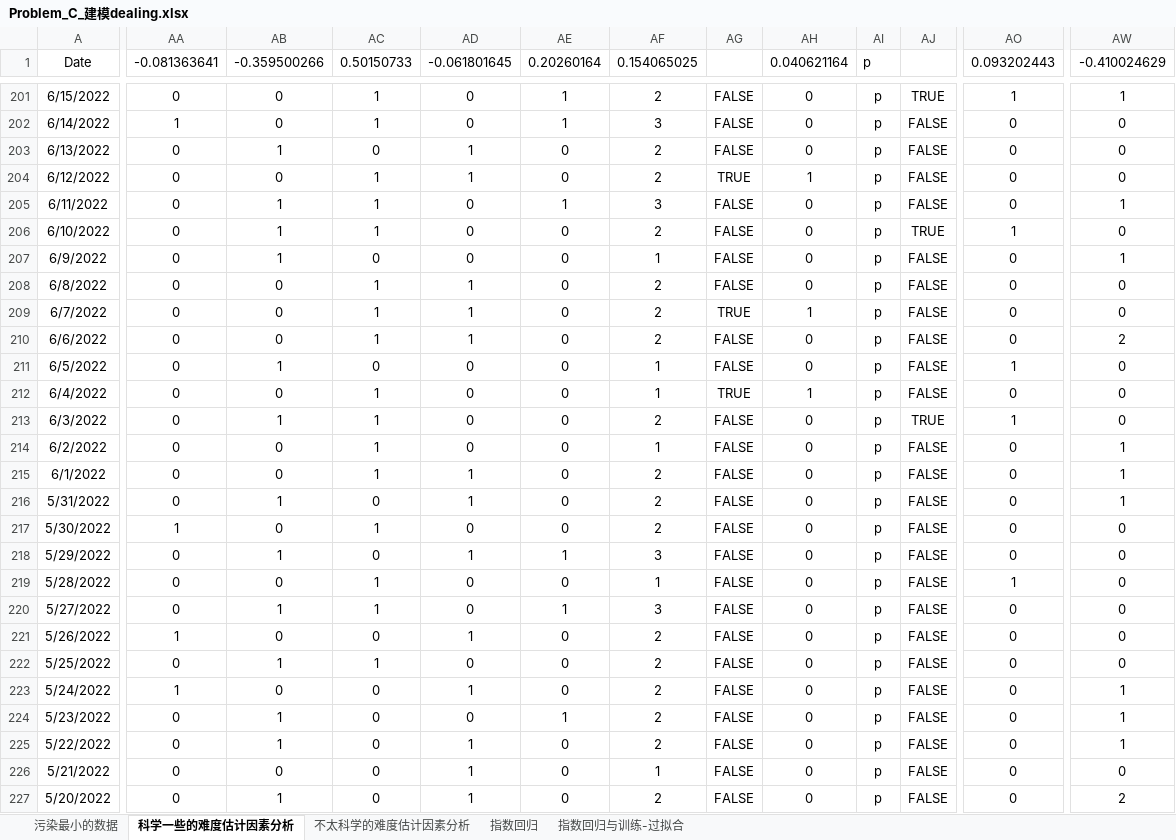
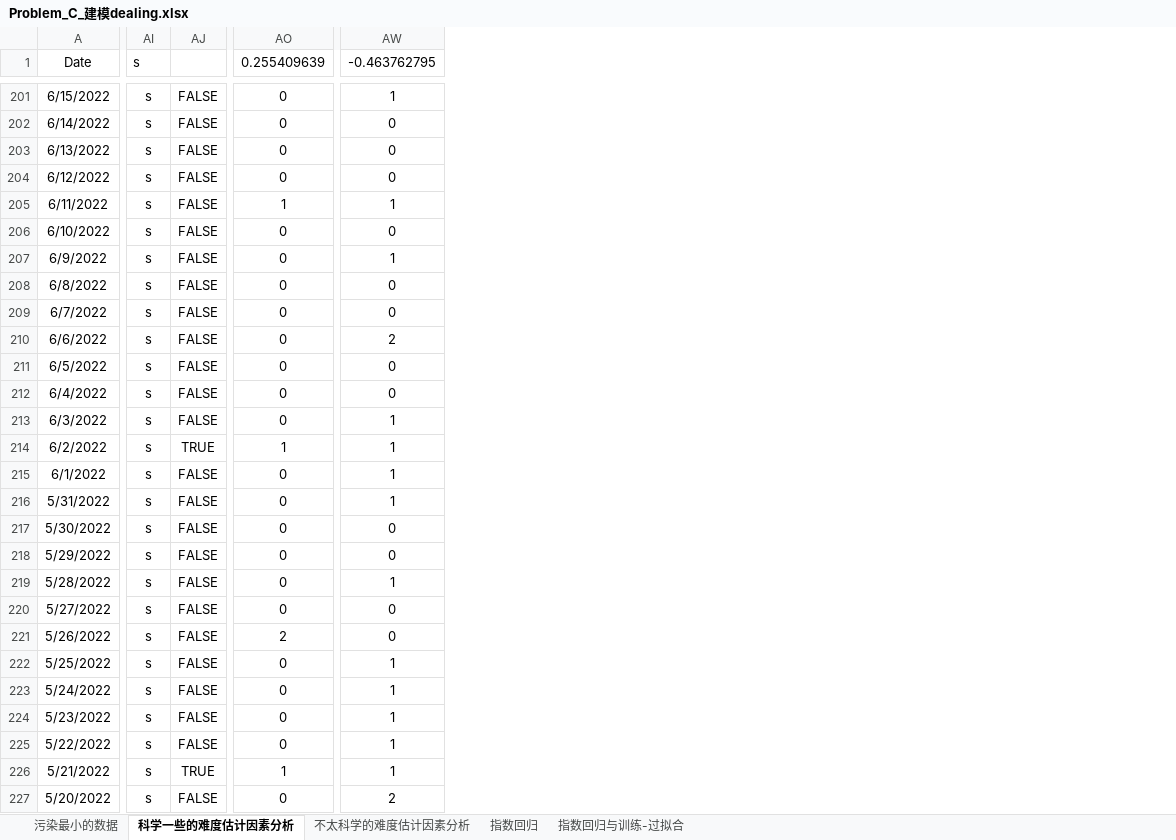
Before and after one commit to zhengykbetter/MCM-ICM-Learning, an Excel workbook: 2023-C/Problem_C_建模dealing.xlsx, sheet 科学一些的难度估计因素分析, drawn as a sheet; only a part is shown, gaps mark what is left out; values as stored, in another font and other column widths than the file's, no borders; charts and pictures not drawn; removed rows and columns are numbered as before the commit, all else as after; the diff covers the shown part only; the diff names each change by its address in the sheet, - before the commit and + after, or states it on an @@ line.

```diff
--- a/2023-C/Problem_C_建模dealing.xlsx (sheet 科学一些的难度估计因素分析)
+++ b/2023-C/Problem_C_建模dealing.xlsx (sheet 科学一些的难度估计因素分析)
@@ column AA (-0.081363641) hidden, rows 201-227: 0 | 1 | 0 | 0 | 0 | 0 | 0 | 0 | 0 | 0 | 0 | 0 | 0 | 0 | 0 | 0 | 1 | 0 | 0 | 0 | 1 | 0 | 1 | 0 | 0 | 0 | 0 @@
@@ column AB (-0.359500266) hidden, rows 201-227: 0 | 0 | 1 | 0 | 1 | 1 | 1 | 0 | 0 | 0 | 1 | 0 | 1 | 0 | 0 | 1 | 0 | 1 | 0 | 1 | 0 | 1 | 0 | 1 | 1 | 0 | 1 @@
@@ column AC (0.50150733) hidden, rows 201-227: 1 | 1 | 0 | 1 | 1 | 1 | 0 | 1 | 1 | 1 | 0 | 1 | 1 | 1 | 1 | 0 | 1 | 0 | 1 | 1 | 0 | 1 | 0 | 0 | 0 | 0 | 0 @@
@@ column AD (-0.061801645) hidden, rows 201-227: 0 | 0 | 1 | 1 | 0 | 0 | 0 | 1 | 1 | 1 | 0 | 0 | 0 | 0 | 1 | 1 | 0 | 1 | 0 | 0 | 1 | 0 | 1 | 0 | 1 | 1 | 1 @@
@@ column AE (0.20260164) hidden, rows 201-227: 1 | 1 | 0 | 0 | 1 | 0 | 0 | 0 | 0 | 0 | 0 | 0 | 0 | 0 | 0 | 0 | 0 | 1 | 0 | 1 | 0 | 0 | 0 | 1 | 0 | 0 | 0 @@
@@ column AF (0.154065025) hidden, rows 201-227: 2 | 3 | 2 | 2 | 3 | 2 | 1 | 2 | 2 | 2 | 1 | 1 | 2 | 1 | 2 | 2 | 2 | 3 | 1 | 3 | 2 | 2 | 2 | 2 | 2 | 1 | 2 @@
@@ column AG hidden, rows 201-227: FALSE | FALSE | FALSE | TRUE | FALSE | FALSE | FALSE | FALSE | TRUE | FALSE | FALSE | TRUE | FALSE | FALSE | FALSE | FALSE | FALSE | FALSE | FALSE | FALSE | FALSE | FALSE | FALSE | FALSE | FALSE | FALSE | FALSE @@
@@ column AH (0.040621164) hidden, rows 201-227: 0 | 0 | 0 | 1 | 0 | 0 | 0 | 0 | 1 | 0 | 0 | 1 | 0 | 0 | 0 | 0 | 0 | 0 | 0 | 0 | 0 | 0 | 0 | 0 | 0 | 0 | 0 @@
-column AI (p), rows 201-227: all p
+column AI (s), rows 201-227: all s
-AO1: 0.093202443
+AO1: 0.255409639
-AW1: -0.410024629
+AW1: -0.463762795
-AJ201: TRUE
+AJ201: FALSE
-AO201 (0.255409639): 1
+AO201 (0.255409639): 0
-AO205 (0.255409639): 0
+AO205 (0.255409639): 1
-AJ206: TRUE
+AJ206: FALSE
-AO206 (0.255409639): 1
+AO206 (0.255409639): 0
-AO211 (0.255409639): 1
+AO211 (0.255409639): 0
-AJ213: TRUE
+AJ213: FALSE
-AO213 (0.255409639): 1
+AO213 (0.255409639): 0
-AW213 (-0.463762795): 0
+AW213 (-0.463762795): 1
-AJ214: FALSE
+AJ214: TRUE
-AO214 (0.255409639): 0
+AO214 (0.255409639): 1
-AO219 (0.255409639): 1
+AO219 (0.255409639): 0
-AW219 (-0.463762795): 0
+AW219 (-0.463762795): 1
-AO221 (0.255409639): 0
+AO221 (0.255409639): 2
-AW222 (-0.463762795): 0
+AW222 (-0.463762795): 1
-AJ226: FALSE
+AJ226: TRUE
-AO226 (0.255409639): 0
+AO226 (0.255409639): 1
-AW226 (-0.463762795): 0
+AW226 (-0.463762795): 1
```
Also changed, not shown: 2 added columns, 2 removed columns and 443 edited cells elsewhere in this sheet, formulas that keep their value, 1 other file.
